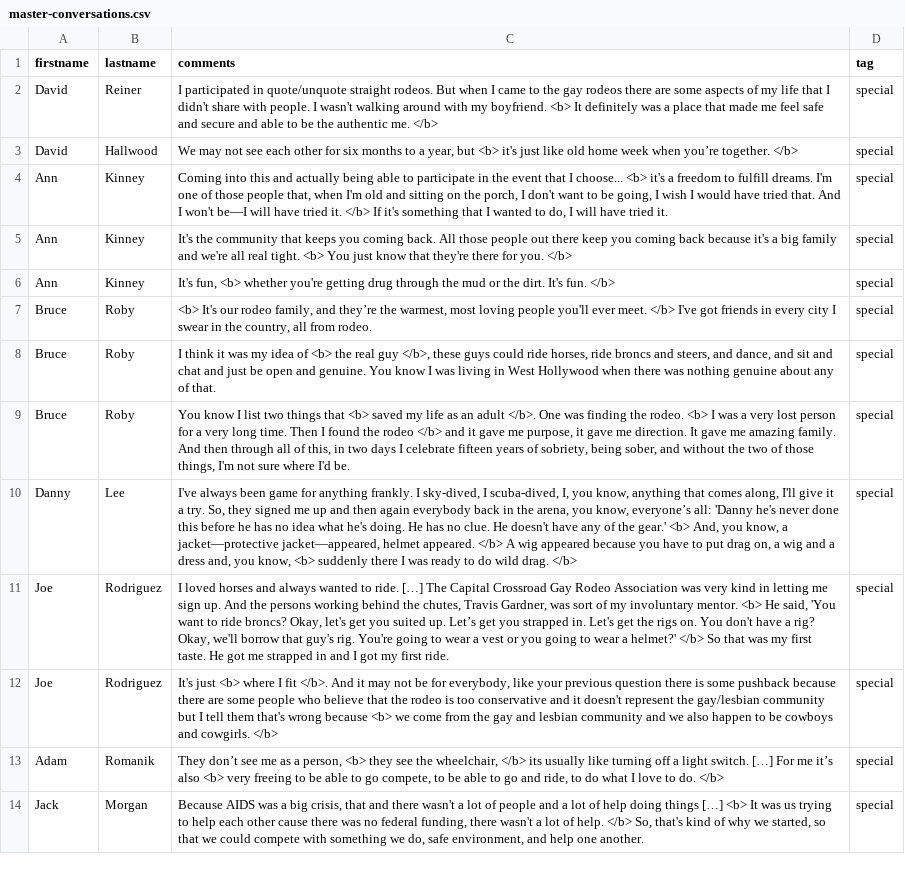
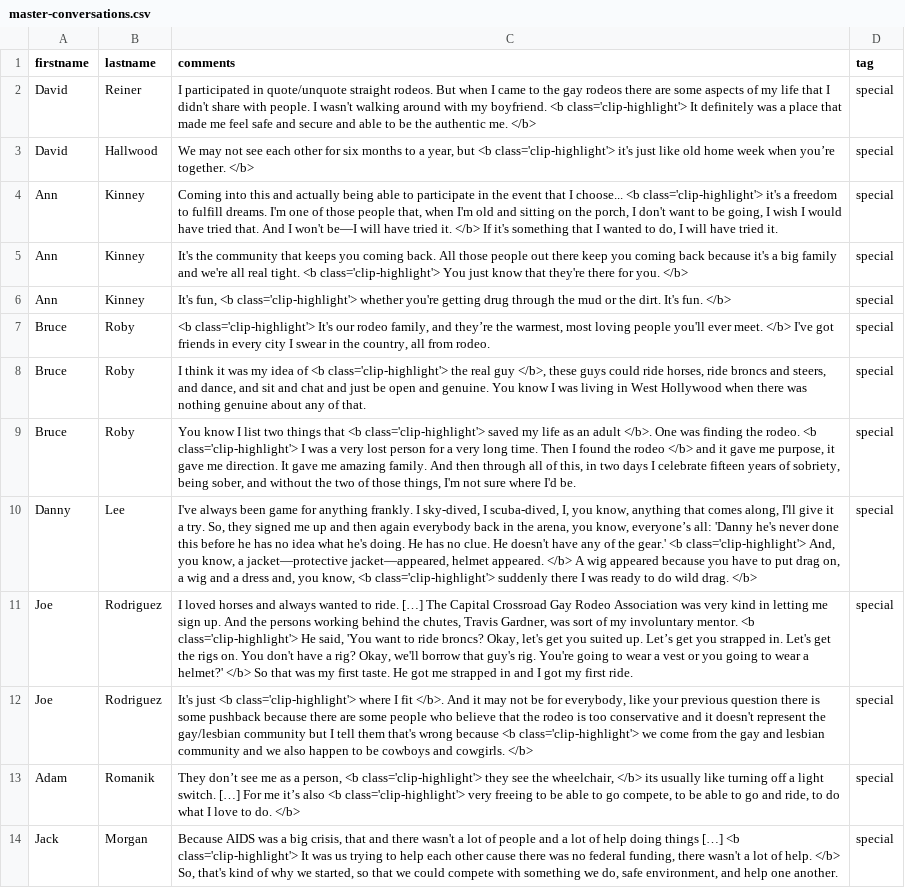
Before and after one commit to thecdil/gayrodeo_dev, a CSV file: _data/master-conversations.csv, drawn as a sheet; only a part is shown; the diff covers the shown part only; the diff names each change by its address in the sheet, - before the commit and + after, or states it on an @@ line.

```diff
--- a/_data/master-conversations.csv
+++ b/_data/master-conversations.csv
-C2 (comments): …my boyfriend. <b> It definitely…
+C2 (comments): …my boyfriend. <b class='clip-highlight'> It definitely…
-C3 (comments): …year, but <b> it's just…
+C3 (comments): …year, but <b class='clip-highlight'> it's just…
-C4 (comments): …I choose... <b> it's a…
+C4 (comments): …I choose... <b class='clip-highlight'> it's a…
-C5 (comments): …real tight. <b> You just…
+C5 (comments): …real tight. <b class='clip-highlight'> You just…
-C6 (comments): It's fun, <b> whether you're…
+C6 (comments): It's fun, <b class='clip-highlight'> whether you're…
-C7 (comments): <b> It's our…
+C7 (comments): <b class='clip-highlight'> It's our…
-C8 (comments): …idea of <b> the real…
+C8 (comments): …idea of <b class='clip-highlight'> the real…
-C9 (comments): …things that <b> saved my life as an adult </b>. One was finding the rodeo. <b> I was…
+C9 (comments): …things that <b class='clip-highlight'> saved my life as an adult </b>. One was finding the rodeo. <b class='clip-highlight'> I was…
-C10 (comments): …the gear.' <b> And, you know, a jacket—protective jacket—appeared, helmet appeared. </b> A wig appeared because you have to put drag on, a wig and a dress and, you know, <b> suddenly there…
+C10 (comments): …the gear.' <b class='clip-highlight'> And, you know, a jacket—protective jacket—appeared, helmet appeared. </b> A wig appeared because you have to put drag on, a wig and a dress and, you know, <b class='clip-highlight'> suddenly there…
-C11 (comments): …involuntary mentor. <b> He said,…
+C11 (comments): …involuntary mentor. <b class='clip-highlight'> He said,…
-C12 (comments): It's just <b> where I fit </b>. And it may not be for everybody, like your previous question there is some pushback because there are some people who believe that the rodeo is too conservative and it doesn't represent the gay/lesbian community but I tell them that's wrong because <b> we come…
+C12 (comments): It's just <b class='clip-highlight'> where I fit </b>. And it may not be for everybody, like your previous question there is some pushback because there are some people who believe that the rodeo is too conservative and it doesn't represent the gay/lesbian community but I tell them that's wrong because <b class='clip-highlight'> we come…
-C13 (comments): …a person, <b> they see the wheelchair, </b> its usually like turning off a light switch. […] For me it’s also <b> very freeing…
+C13 (comments): …a person, <b class='clip-highlight'> they see the wheelchair, </b> its usually like turning off a light switch. […] For me it’s also <b class='clip-highlight'> very freeing…
-C14 (comments): …things […] <b> It was…
+C14 (comments): …things […] <b class='clip-highlight'> It was…
```
Also changed, not shown: 13 edited cells elsewhere in this file, 10 other files.
